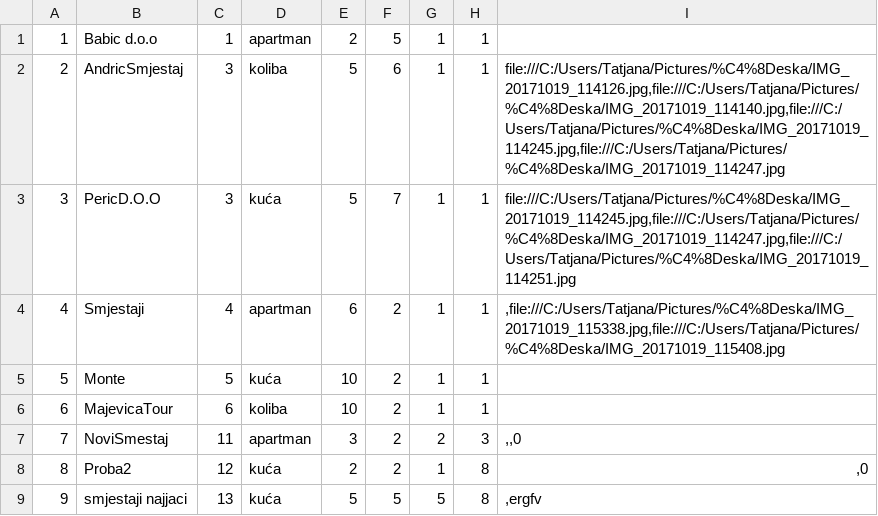
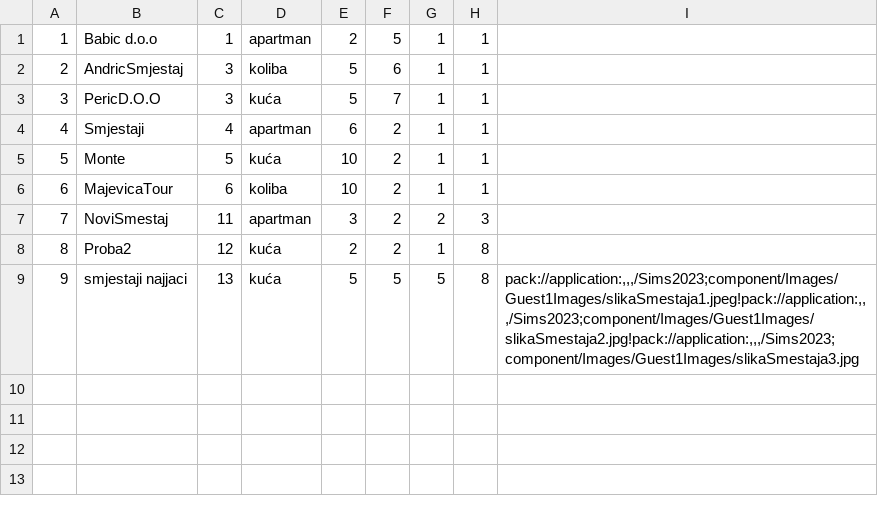
Before and after one commit to dokma11/SIMS-Project-Group-4-Team-B, a CSV file: Sims2023/Sims2023/Resources/Data/accommodations.csv, drawn as a sheet.

Commit message:
Modified work with images to use relative address instead of absolute

```diff
--- a/Sims2023/Sims2023/Resources/Data/accommodations.csv
+++ b/Sims2023/Sims2023/Resources/Data/accommodations.csv
@@ -1,9 +1,9 @@
 1|Babic d.o.o|1|apartman|2|5|1|1|
-2|AndricSmjestaj|3|koliba|5|6|1|1|file:///C:/Users/Tatjana/Pictures/%C4%8Deska/IMG_20171019_114126.jpg,file:///C:/Users/Tatjana/Pictures/%C4%8Deska/IMG_20171019_114140.jpg,file:///C:/Users/Tatjana/Pictures/%C4%8Deska/IMG_20171019_114245.jpg,file:///C:/Users/Tatjana/Pictures/%C4%8Deska/IMG_20171019_114247.jpg
-3|PericD.O.O|3|kuća|5|7|1|1|file:///C:/Users/Tatjana/Pictures/%C4%8Deska/IMG_20171019_114245.jpg,file:///C:/Users/Tatjana/Pictures/%C4%8Deska/IMG_20171019_114247.jpg,file:///C:/Users/Tatjana/Pictures/%C4%8Deska/IMG_20171019_114251.jpg
-4|Smjestaji|4|apartman|6|2|1|1|,file:///C:/Users/Tatjana/Pictures/%C4%8Deska/IMG_20171019_115338.jpg,file:///C:/Users/Tatjana/Pictures/%C4%8Deska/IMG_20171019_115408.jpg
+2|AndricSmjestaj|3|koliba|5|6|1|1|
+3|PericD.O.O|3|kuća|5|7|1|1|
+4|Smjestaji|4|apartman|6|2|1|1|
 5|Monte|5|kuća|10|2|1|1|
 6|MajevicaTour|6|koliba|10|2|1|1|
-7|NoviSmestaj|11|apartman|3|2|2|3|,,0
-8|Proba2|12|kuća|2|2|1|8|,0
-9|smjestaji najjaci|13|kuća|5|5|5|8|,ergfv
+7|NoviSmestaj|11|apartman|3|2|2|3|
+8|Proba2|12|kuća|2|2|1|8|
+9|smjestaji najjaci|13|kuća|5|5|5|8|pack://application:,,,/Sims2023;component/Images/Guest1Images/slikaSmestaja1.jpeg!pack://application:,,,/Sims2023;component/Images/Guest1Images/slikaSmestaja2.jpg!pack://application:,,,/Sims2023;component/Images/Guest1Images/slikaSmestaja3.jpg
```
Also changed, not shown: Sims2023/Sims2023/Resources/Data/accommodationReservations.csv, 20 other files.
